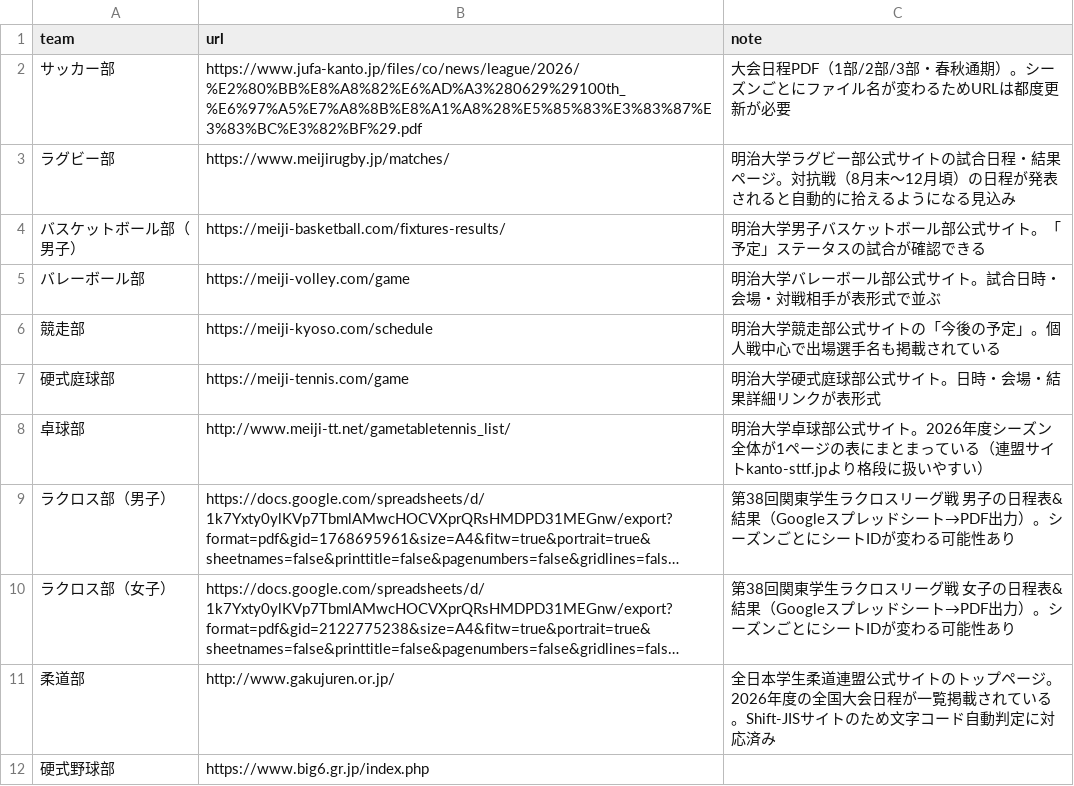
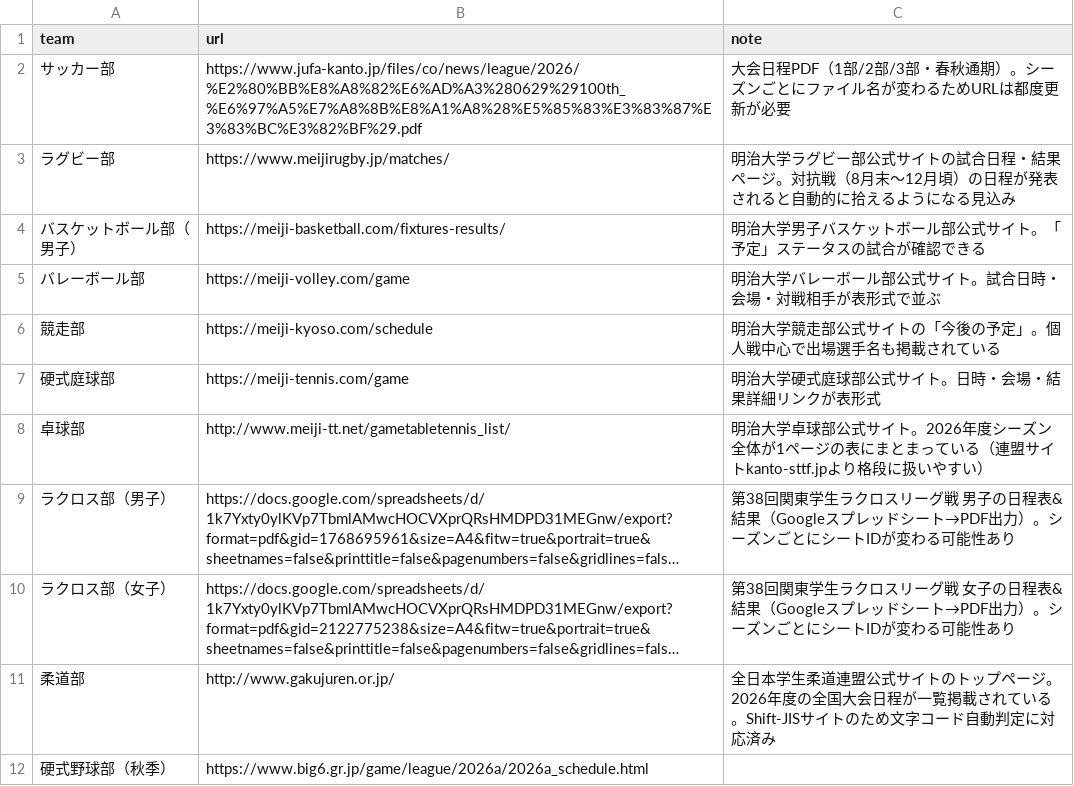
Before and after one commit to ichisasa/meiji-oen-calendar, a CSV file: data/ai_source_urls.csv, drawn as a sheet; long unchanged cells end in …; removed rows and columns are numbered as before the commit, all else as after; the diff names each change by its address in the sheet, - before the commit and + after, or states it on an @@ line.

Commit message:
Update ai_source_urls.csv

```diff
--- a/data/ai_source_urls.csv
+++ b/data/ai_source_urls.csv
-row 12: 硬式野球部 | https://www.big6.gr.jp/index.php
+row 12: 硬式野球部（秋季） | https://www.big6.gr.jp/game/league/2026a/2026a_schedule.html
```
